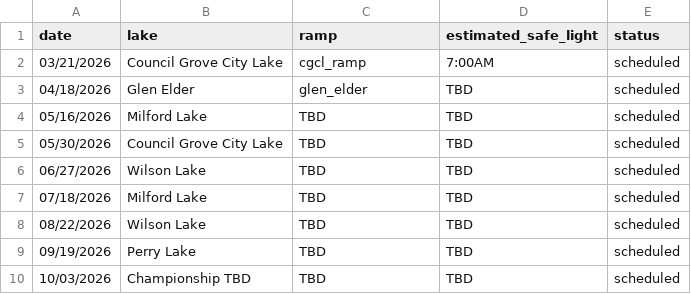
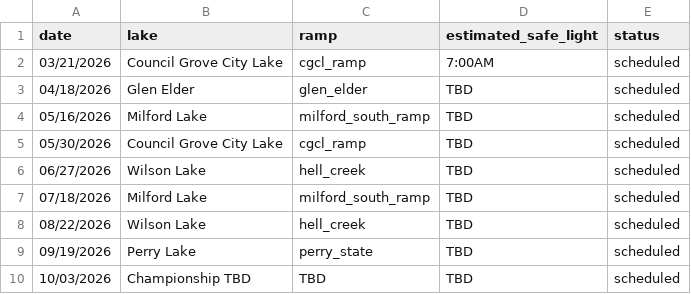
Before and after one commit to i70bassanglers/i70bassanglers.github.io, a CSV file: _data/tournaments.csv, drawn as a sheet.

Commit message:
update ramp info for future events

```diff
--- a/_data/tournaments.csv
+++ b/_data/tournaments.csv
@@ -3,8 +3,8 @@ date,lake,ramp,estimated_safe_light,status
 04/18/2026,Glen Elder,glen_elder,TBD,scheduled
-05/16/2026,Milford Lake,TBD,TBD,scheduled
-05/30/2026,Council Grove City Lake,TBD,TBD,scheduled
-06/27/2026,Wilson Lake,TBD,TBD,scheduled
-07/18/2026,Milford Lake,TBD,TBD,scheduled
-08/22/2026,Wilson Lake,TBD,TBD,scheduled
-09/19/2026,Perry Lake,TBD,TBD,scheduled
+05/16/2026,Milford Lake,milford_south_ramp,TBD,scheduled
+05/30/2026,Council Grove City Lake,cgcl_ramp,TBD,scheduled
+06/27/2026,Wilson Lake,hell_creek,TBD,scheduled
+07/18/2026,Milford Lake,milford_south_ramp,TBD,scheduled
+08/22/2026,Wilson Lake,hell_creek,TBD,scheduled
+09/19/2026,Perry Lake,perry_state,TBD,scheduled
 10/03/2026,Championship TBD,TBD,TBD,scheduled
```
Also changed, not shown: 38 other files.
